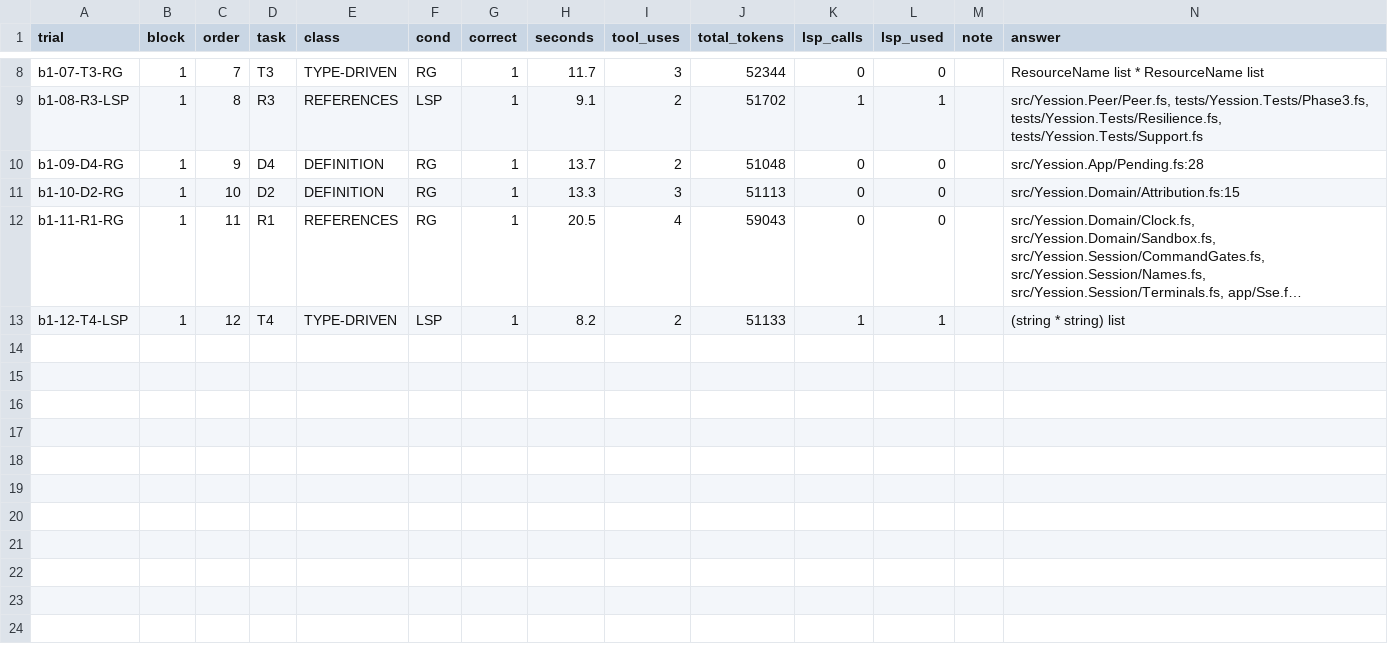
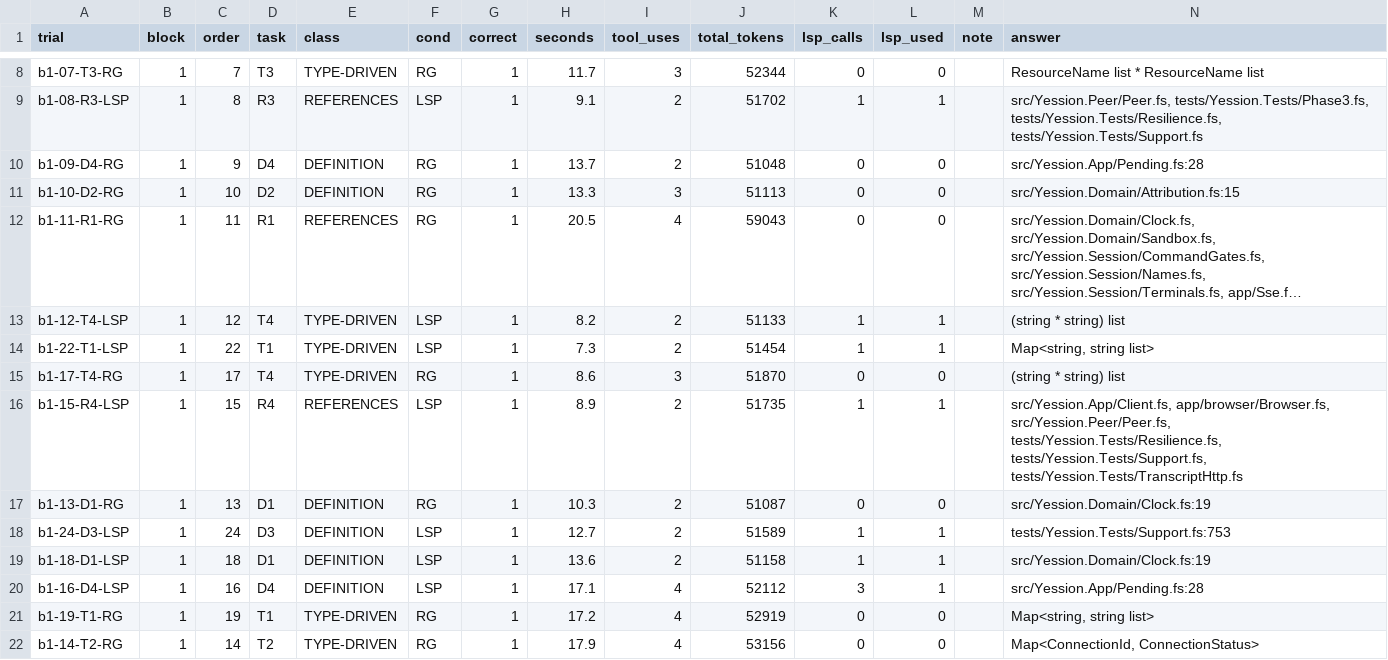
Before and after one commit to trinketworks/yession, a CSV file: experiments/lsp-vs-rg/A/trials.csv, drawn as a sheet; only a part is shown, gaps mark what is left out; long unchanged cells end in …; the diff names each change by its address in the sheet, - before the commit and + after, or states it on an @@ line.

```diff
--- a/experiments/lsp-vs-rg/A/trials.csv
+++ b/experiments/lsp-vs-rg/A/trials.csv
+row 14: b1-22-T1-LSP | 1 | 22 | T1 | TYPE-DRIVEN | LSP | 1 | 7.3 | 2 | 51454 | 1 | 1 |  | Map<string, string list>
+row 15: b1-17-T4-RG | 1 | 17 | T4 | TYPE-DRIVEN | RG | 1 | 8.6 | 3 | 51870 | 0 | 0 |  | (string * string) list
+row 16: b1-15-R4-LSP | 1 | 15 | R4 | REFERENCES | LSP | 1 | 8.9 | 2 | 51735 | 1 | 1 |  | src/Yession.App/Client.fs, app/browser/Browser.fs, src/Yession.Peer/Peer.fs, tests/Yession.Tests/Resilience.fs, tests/Yession.Tests/Support.fs, tests/Yession.Tests/TranscriptHttp.fs
+row 17: b1-13-D1-RG | 1 | 13 | D1 | DEFINITION | RG | 1 | 10.3 | 2 | 51087 | 0 | 0 |  | src/Yession.Domain/Clock.fs:19
+row 18: b1-24-D3-LSP | 1 | 24 | D3 | DEFINITION | LSP | 1 | 12.7 | 2 | 51589 | 1 | 1 |  | tests/Yession.Tests/Support.fs:753
+row 19: b1-18-D1-LSP | 1 | 18 | D1 | DEFINITION | LSP | 1 | 13.6 | 2 | 51158 | 1 | 1 |  | src/Yession.Domain/Clock.fs:19
+row 20: b1-16-D4-LSP | 1 | 16 | D4 | DEFINITION | LSP | 1 | 17.1 | 4 | 52112 | 3 | 1 |  | src/Yession.App/Pending.fs:28
+row 21: b1-19-T1-RG | 1 | 19 | T1 | TYPE-DRIVEN | RG | 1 | 17.2 | 4 | 52919 | 0 | 0 |  | Map<string, string list>
+row 22: b1-14-T2-RG | 1 | 14 | T2 | TYPE-DRIVEN | RG | 1 | 17.9 | 4 | 53156 | 0 | 0 |  | Map<ConnectionId, ConnectionStatus>
```
